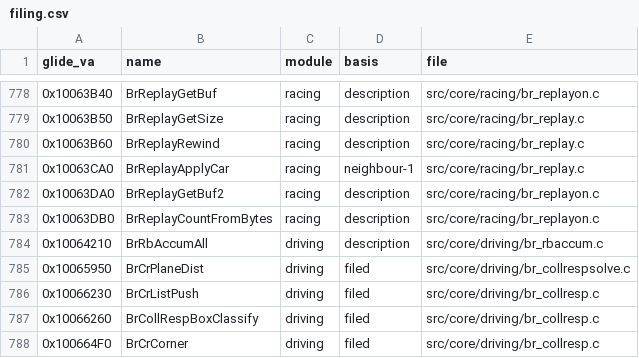
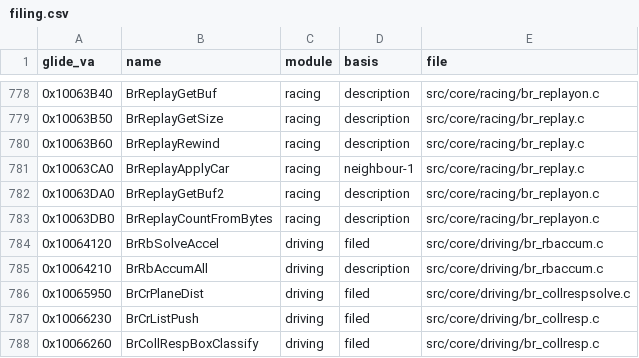
Before and after one commit to jeff-strutb/brally, a CSV file: config/filing.csv, drawn as a sheet; only a part is shown, gaps mark what is left out; the shorter side is filled out with more unchanged rows; the diff names each change by its address in the sheet, - before the commit and + after, or states it on an @@ line.

Commit message:
0x10064120 BrRbSolveAccel: byte-exact -- x,y,z store order at the end of its TU (tools/crank.py found the spelling in slice3_42.c; moved by hand into driving/br_rbaccum.c, both files swept clean)

```diff
--- a/config/filing.csv
+++ b/config/filing.csv
+row 784: 0x10064120 | BrRbSolveAccel | driving | filed | src/core/driving/br_rbaccum.c
```
Also changed, not shown: 2 other files.
